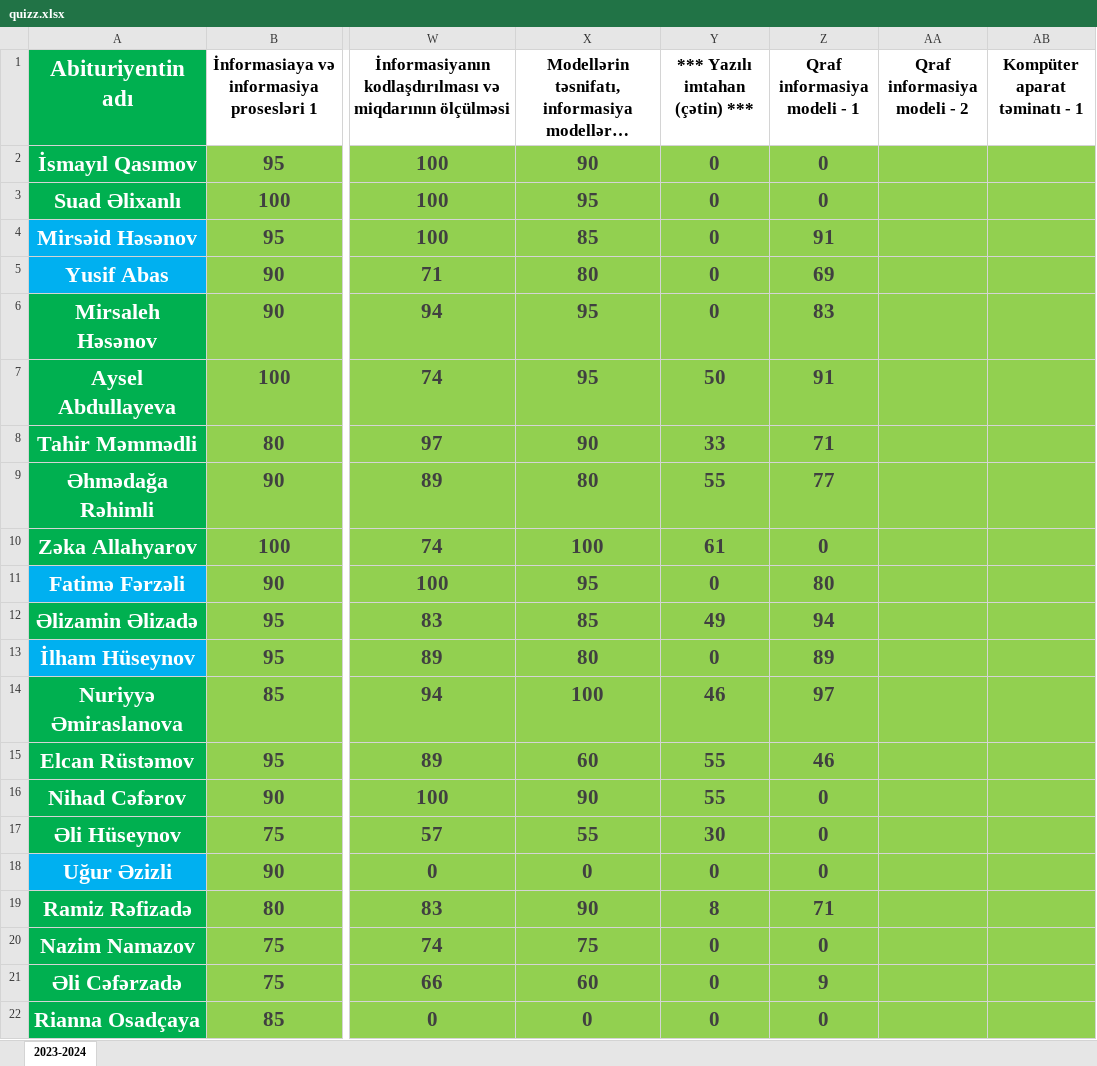
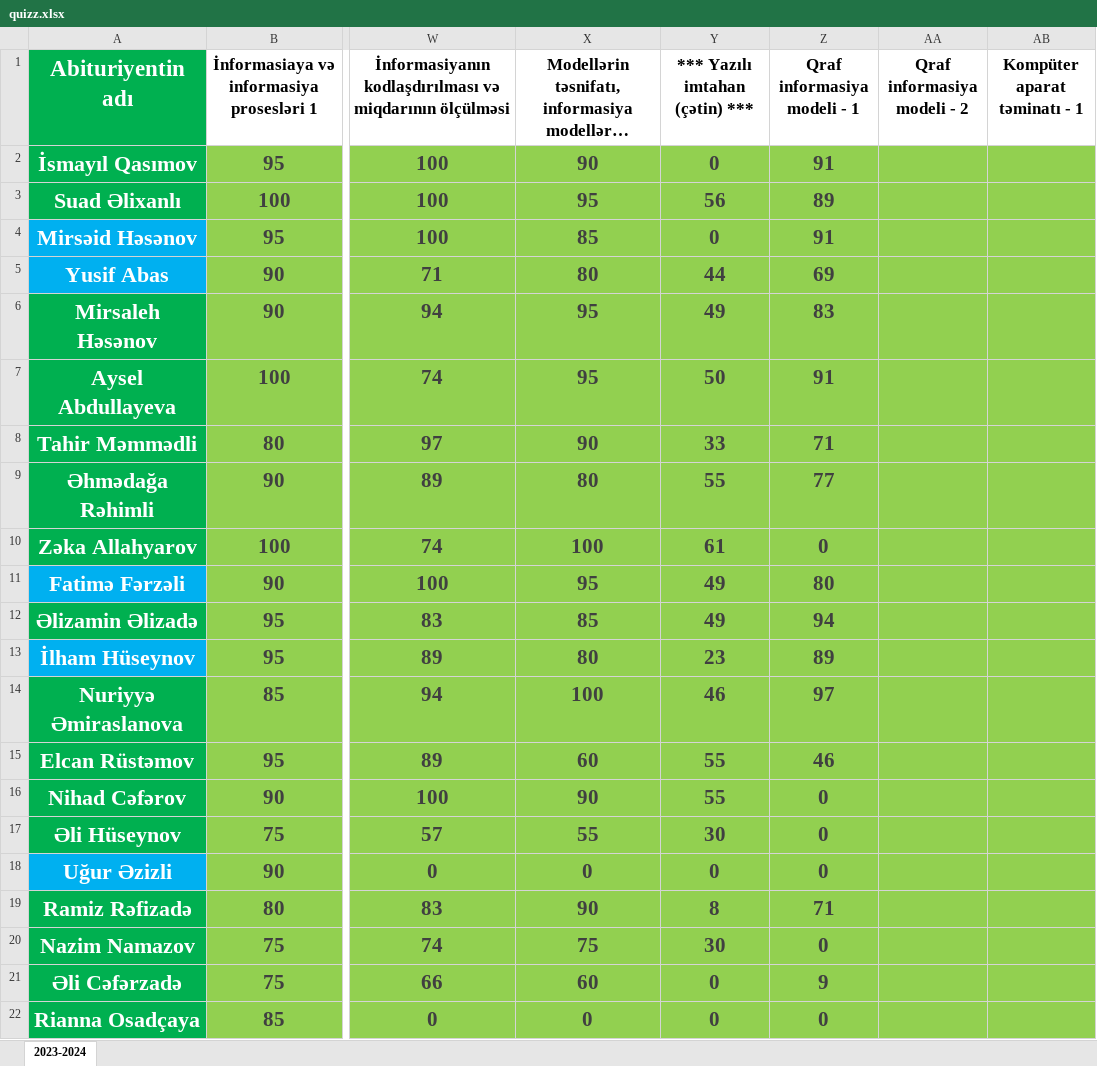
Before and after one commit to elmual/telegram, an Excel workbook: static/data/quizz.xlsx, sheet 2023-2024, drawn as a sheet; only a part is shown, gaps mark what is left out; long unchanged cells end in …; values as stored, in another font and other column widths than the file's, no borders; conditional formats not drawn; the diff names each change by its address in the sheet, - before the commit and + after, or states it on an @@ line.

Commit message:
quiz

```diff
--- a/static/data/quizz.xlsx (sheet 2023-2024)
+++ b/static/data/quizz.xlsx (sheet 2023-2024)
-Z2 (Qraf informasiya modeli - 1): 0
+Z2 (Qraf informasiya modeli - 1): 91
-Y3 (*** Yazılı imtahan (çətin) ***): 0
+Y3 (*** Yazılı imtahan (çətin) ***): 56
-Z3 (Qraf informasiya modeli - 1): 0
+Z3 (Qraf informasiya modeli - 1): 89
-Y5 (*** Yazılı imtahan (çətin) ***): 0
+Y5 (*** Yazılı imtahan (çətin) ***): 44
-Y6 (*** Yazılı imtahan (çətin) ***): 0
+Y6 (*** Yazılı imtahan (çətin) ***): 49
-Y11 (*** Yazılı imtahan (çətin) ***): 0
+Y11 (*** Yazılı imtahan (çətin) ***): 49
-Y13 (*** Yazılı imtahan (çətin) ***): 0
+Y13 (*** Yazılı imtahan (çətin) ***): 23
-Y20 (*** Yazılı imtahan (çətin) ***): 0
+Y20 (*** Yazılı imtahan (çətin) ***): 30
```
